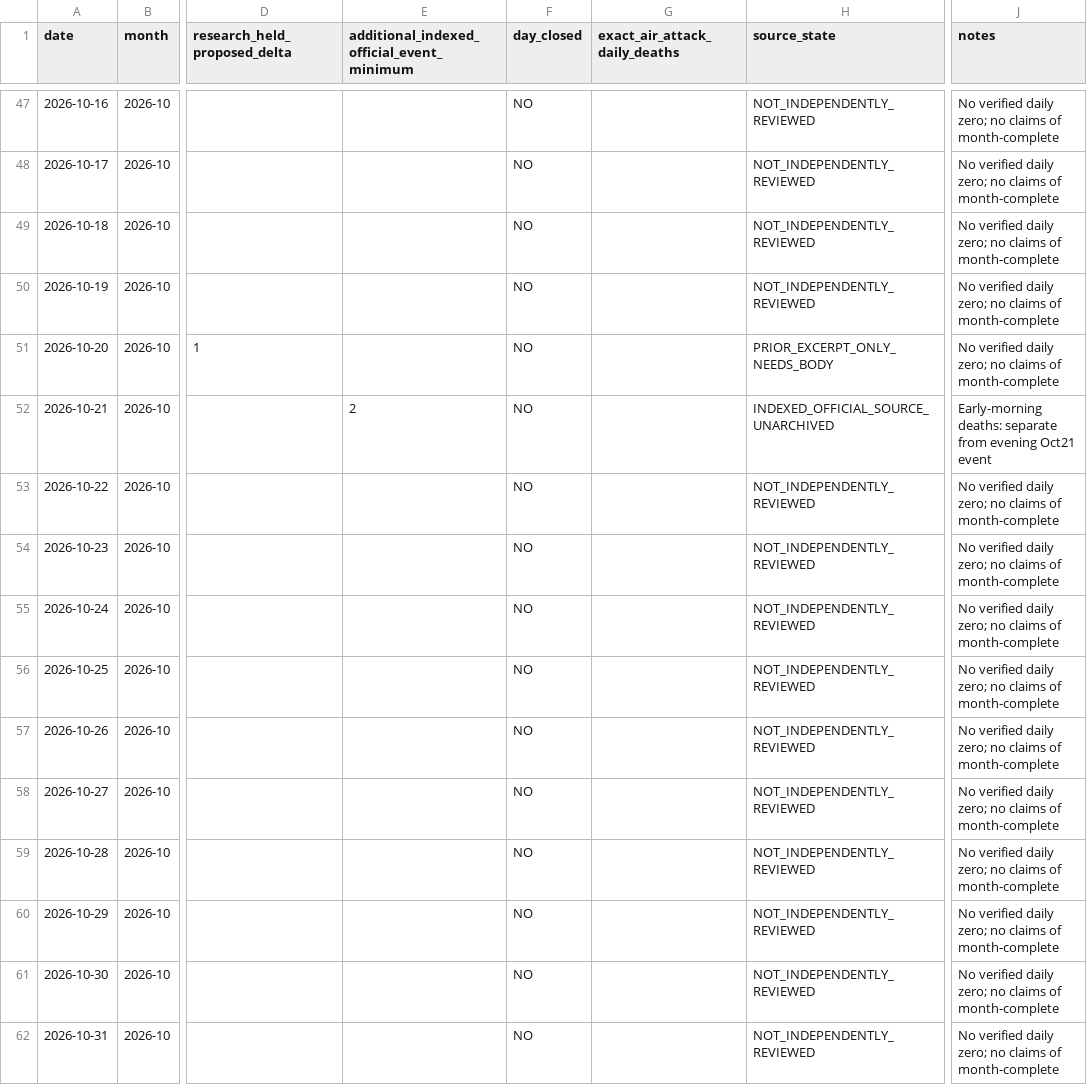
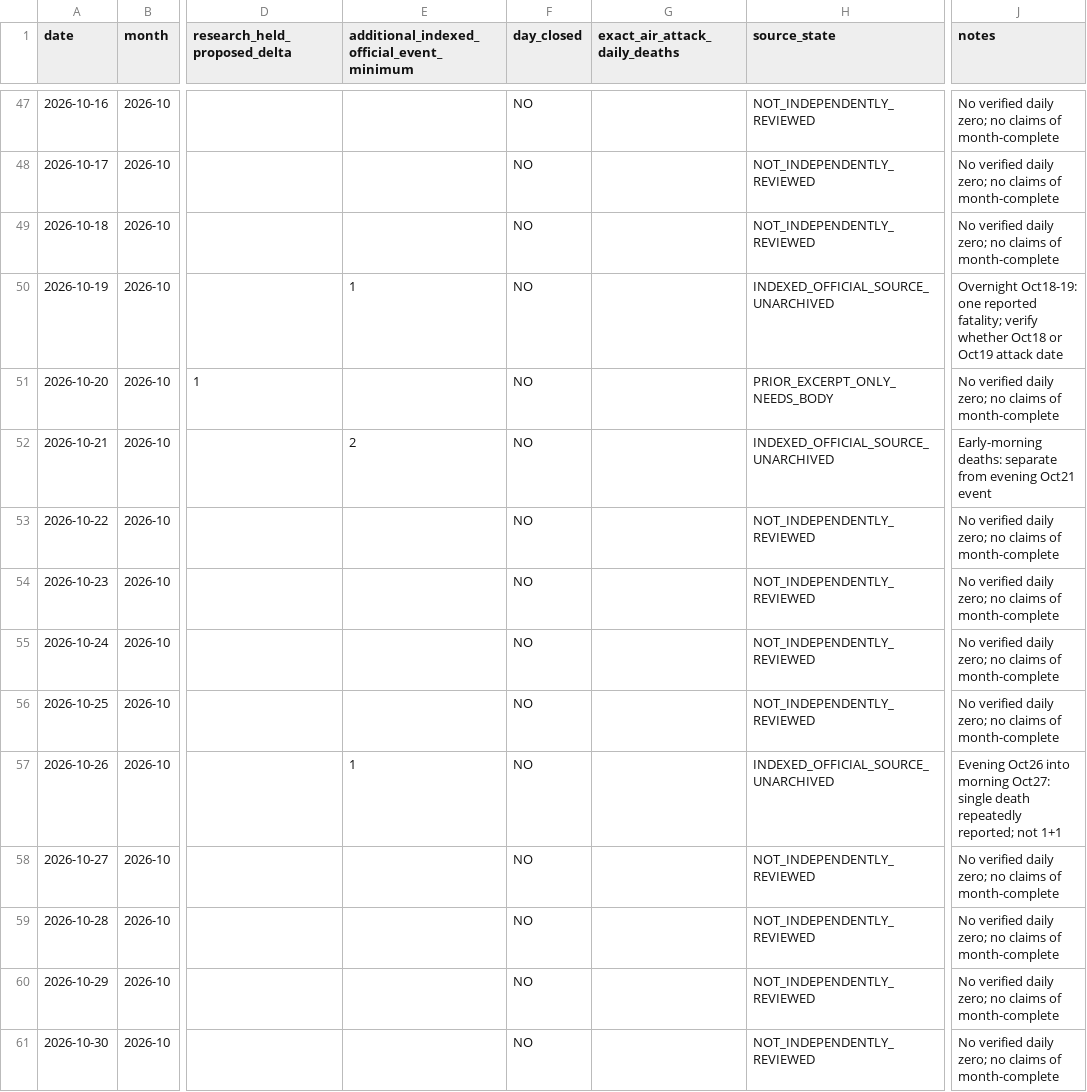
Before and after one commit to olegbalakin-cmyk/kyiv-air-alerts-grafana, a CSV file: research/casualty_kyiv_sep_oct_2026_monthly_benchmark_20261128/daily_coverage_spine.csv, drawn as a sheet; only a part is shown, gaps mark what is left out; the shorter side is filled out with more unchanged rows; the diff names each change by its address in the sheet, - before the commit and + after, or states it on an @@ line.

```diff
--- a/research/casualty_kyiv_sep_oct_2026_monthly_benchmark_20261128/daily_coverage_spine.csv
+++ b/research/casualty_kyiv_sep_oct_2026_monthly_benchmark_20261128/daily_coverage_spine.csv
-E50: (empty)
+E50: 1
-H50 (source_state): NOT_INDEPENDENTLY_REVIEWED
+H50 (source_state): INDEXED_OFFICIAL_SOURCE_UNARCHIVED
-J50 (notes): No verified daily zero; no claims of month-complete
+J50 (notes): Overnight Oct18-19: one reported fatality; verify whether Oct18 or Oct19 attack date
-E57: (empty)
+E57: 1
-H57 (source_state): NOT_INDEPENDENTLY_REVIEWED
+H57 (source_state): INDEXED_OFFICIAL_SOURCE_UNARCHIVED
-J57 (notes): No verified daily zero; no claims of month-complete
+J57 (notes): Evening Oct26 into morning Oct27: single death repeatedly reported; not 1+1
```
Also changed, not shown: research/casualty_kyiv_sep_oct_2026_monthly_benchmark_20261128/indexed_source_leads.csv, 3 other files.
